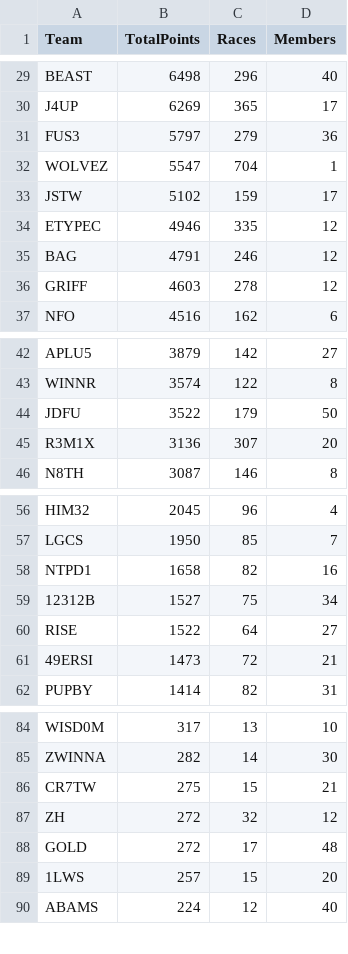
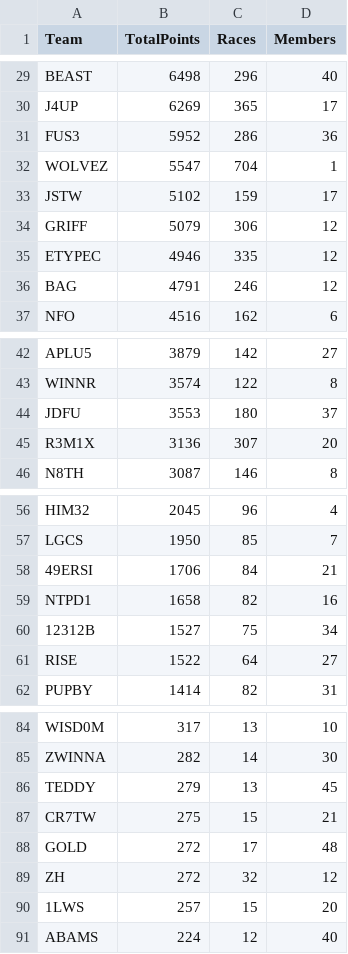
Before and after one commit to nincaleb/nitromathlb, a CSV file: csv_archive/nitromath_team_leaderboard_20250405.csv, drawn as a sheet; only a part is shown, gaps mark what is left out; the diff covers the shown part only.

```diff
--- a/csv_archive/nitromath_team_leaderboard_20250405.csv
+++ b/csv_archive/nitromath_team_leaderboard_20250405.csv
@@ -30,8 +30,8 @@ BEAST,6498,296,40
 J4UP,6269,365,17
-FUS3,5797,279,36
+FUS3,5952,286,36
 WOLVEZ,5547,704,1
 JSTW,5102,159,17
+GRIFF,5079,306,12
 ETYPEC,4946,335,12
 BAG,4791,246,12
-GRIFF,4603,278,12
 NFO,4516,162,6
@@ -43,3 +43,3 @@ APLU5,3879,142,27
 WINNR,3574,122,8
-JDFU,3522,179,50
+JDFU,3553,180,37
 R3M1X,3136,307,20
@@ -57,2 +57,3 @@ HIM32,2045,96,4
 LGCS,1950,85,7
+49ERSI,1706,84,21
 NTPD1,1658,82,16
@@ -60,3 +61,2 @@ NTPD1,1658,82,16
 RISE,1522,64,27
-49ERSI,1473,72,21
 PUPBY,1414,82,31
@@ -85,5 +85,6 @@ WISD0M,317,13,10
 ZWINNA,282,14,30
+TEDDY,279,13,45
 CR7TW,275,15,21
+GOLD,272,17,48
 ZH,272,32,12
-GOLD,272,17,48
 1LWS,257,15,20
```
Also changed, not shown: 1 added row, 2 removed rows and 32 edited cells elsewhere in this file, csv_archive/nitromath_season_leaderboard_20250405.csv, 1 other file.
